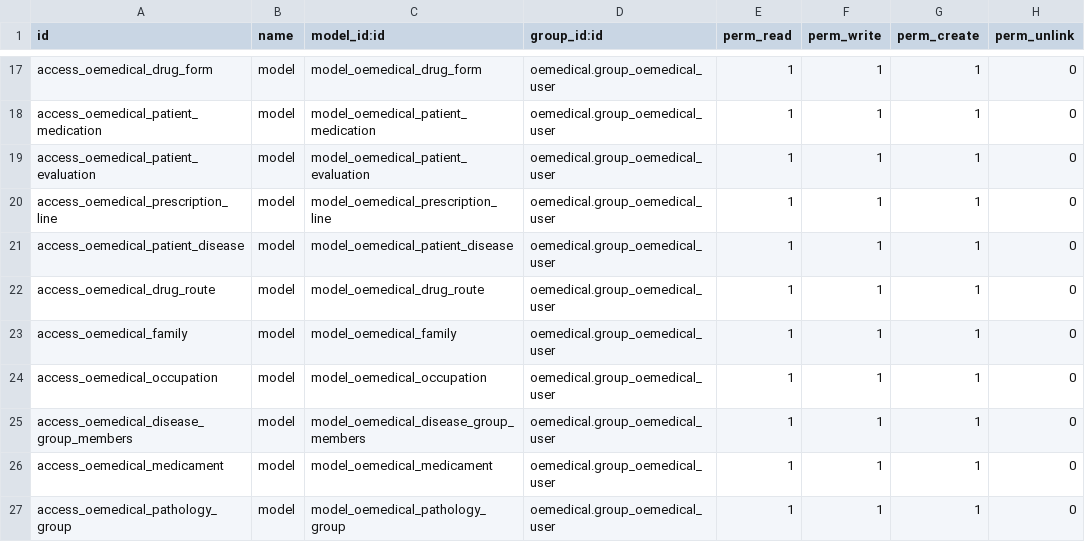
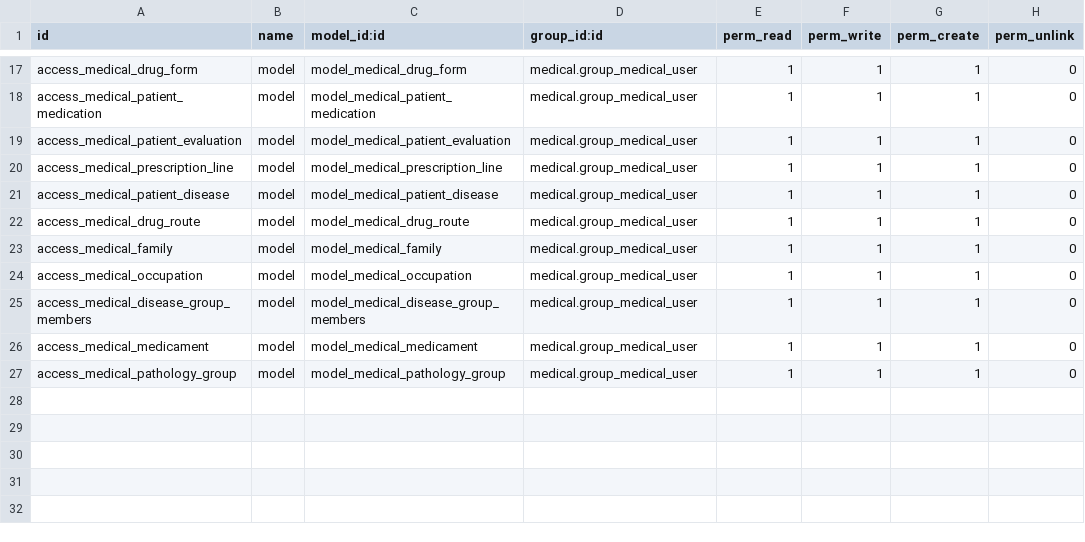
Before and after one commit to OCA/vertical-medical, a CSV file: medical_emr/security/ir.model.access.csv, drawn as a sheet; only a part is shown, gaps mark what is left out; the diff covers the shown part only; the diff names each change by its address in the sheet, - before the commit and + after, or states it on an @@ line.

Commit message:
* renamed medical menu * updated access permissions for new naming schema

```diff
--- a/medical_emr/security/ir.model.access.csv
+++ b/medical_emr/security/ir.model.access.csv
-A17 (id): access_oemedical_drug_form
+A17 (id): access_medical_drug_form
-C17 (model_id:id): model_oemedical_drug_form
+C17 (model_id:id): model_medical_drug_form
-D17:D27 (group_id:id): oemedical.group_oemedical_user
+D17:D27 (group_id:id): medical.group_medical_user
-A18 (id): access_oemedical_patient_medication
+A18 (id): access_medical_patient_medication
-C18 (model_id:id): model_oemedical_patient_medication
+C18 (model_id:id): model_medical_patient_medication
-A19 (id): access_oemedical_patient_evaluation
+A19 (id): access_medical_patient_evaluation
-C19 (model_id:id): model_oemedical_patient_evaluation
+C19 (model_id:id): model_medical_patient_evaluation
-A20 (id): access_oemedical_prescription_line
+A20 (id): access_medical_prescription_line
-C20 (model_id:id): model_oemedical_prescription_line
+C20 (model_id:id): model_medical_prescription_line
-A21 (id): access_oemedical_patient_disease
+A21 (id): access_medical_patient_disease
-C21 (model_id:id): model_oemedical_patient_disease
+C21 (model_id:id): model_medical_patient_disease
-A22 (id): access_oemedical_drug_route
+A22 (id): access_medical_drug_route
-C22 (model_id:id): model_oemedical_drug_route
+C22 (model_id:id): model_medical_drug_route
-A23 (id): access_oemedical_family
+A23 (id): access_medical_family
-C23 (model_id:id): model_oemedical_family
+C23 (model_id:id): model_medical_family
-A24 (id): access_oemedical_occupation
+A24 (id): access_medical_occupation
-C24 (model_id:id): model_oemedical_occupation
+C24 (model_id:id): model_medical_occupation
-A25 (id): access_oemedical_disease_group_members
+A25 (id): access_medical_disease_group_members
-C25 (model_id:id): model_oemedical_disease_group_members
+C25 (model_id:id): model_medical_disease_group_members
-A26 (id): access_oemedical_medicament
+A26 (id): access_medical_medicament
-C26 (model_id:id): model_oemedical_medicament
+C26 (model_id:id): model_medical_medicament
-A27 (id): access_oemedical_pathology_group
+A27 (id): access_medical_pathology_group
-C27 (model_id:id): model_oemedical_pathology_group
+C27 (model_id:id): model_medical_pathology_group
```
Also changed, not shown: 45 edited cells elsewhere in this file, 1 other file.
